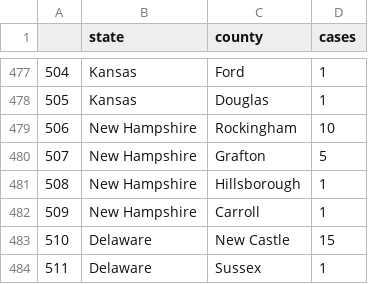
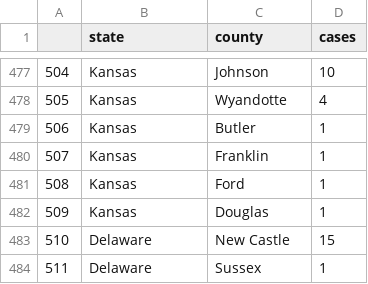
Before and after one commit to randel/COVID-19-US-county-map, a CSV file: data.csv, drawn as a sheet; only a part is shown, gaps mark what is left out; the diff covers the shown part only.

```diff
--- a/data.csv
+++ b/data.csv
@@ -477,7 +477,7 @@
-"504","Kansas","Ford",1
-"505","Kansas","Douglas",1
-"506","New Hampshire","Rockingham",10
-"507","New Hampshire","Grafton",5
-"508","New Hampshire","Hillsborough",1
-"509","New Hampshire","Carroll",1
+"504","Kansas","Johnson",10
+"505","Kansas","Wyandotte",4
+"506","Kansas","Butler",1
+"507","Kansas","Franklin",1
+"508","Kansas","Ford",1
+"509","Kansas","Douglas",1
 "510","Delaware","New Castle",15
```
Also changed, not shown: 5 added rows, 5 removed rows and 108 edited cells elsewhere in this file, 1 other file.
